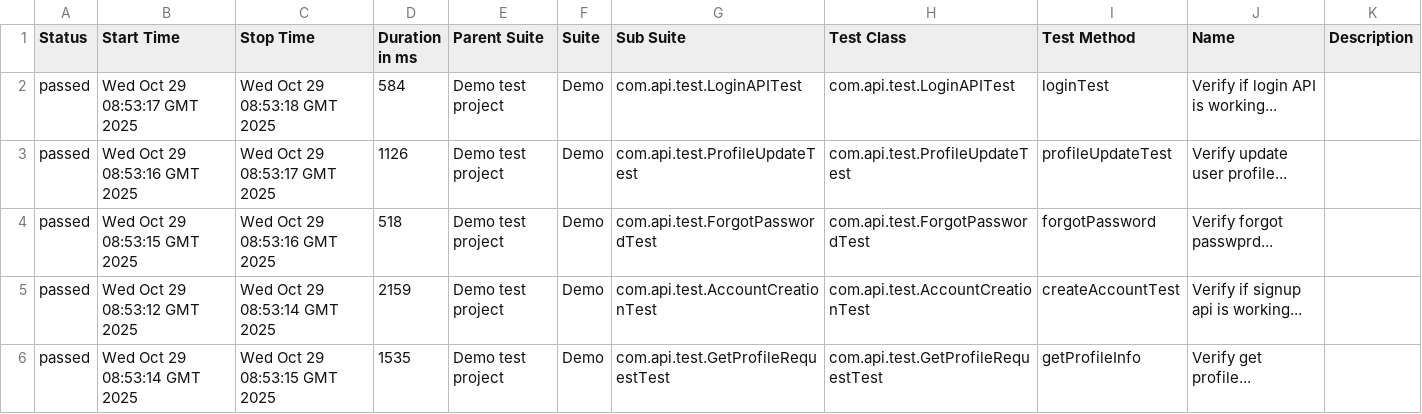
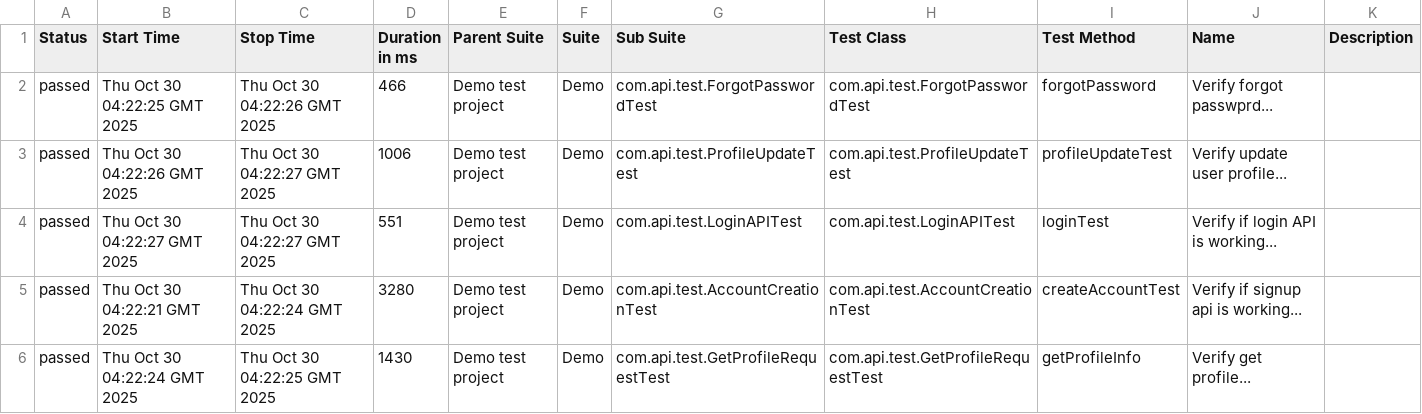
Before and after one commit to nitijabin/DemoApiTestFramework, a CSV file: data/suites.csv, drawn as a sheet.

```diff
--- a/data/suites.csv
+++ b/data/suites.csv
@@ -1,6 +1,6 @@
 "Status","Start Time","Stop Time","Duration in ms","Parent Suite","Suite","Sub Suite","Test Class","Test Method","Name","Description"
-"passed","Wed Oct 29 08:53:17 GMT 2025","Wed Oct 29 08:53:18 GMT 2025","584","Demo test project","Demo","com.api.test.LoginAPITest","com.api.test.LoginAPITest","loginTest","Verify if login API is working...",""
-"passed","Wed Oct 29 08:53:16 GMT 2025","Wed Oct 29 08:53:17 GMT 2025","1126","Demo test project","Demo","com.api.test.ProfileUpdateTest","com.api.test.ProfileUpdateTest","profileUpdateTest","Verify update user profile...",""
-"passed","Wed Oct 29 08:53:15 GMT 2025","Wed Oct 29 08:53:16 GMT 2025","518","Demo test project","Demo","com.api.test.ForgotPasswordTest","com.api.test.ForgotPasswordTest","forgotPassword","Verify forgot passwprd...",""
-"passed","Wed Oct 29 08:53:12 GMT 2025","Wed Oct 29 08:53:14 GMT 2025","2159","Demo test project","Demo","com.api.test.AccountCreationTest","com.api.test.AccountCreationTest","createAccountTest","Verify if signup api is working...",""
-"passed","Wed Oct 29 08:53:14 GMT 2025","Wed Oct 29 08:53:15 GMT 2025","1535","Demo test project","Demo","com.api.test.GetProfileRequestTest","com.api.test.GetProfileRequestTest","getProfileInfo","Verify get profile...",""
+"passed","Thu Oct 30 04:22:25 GMT 2025","Thu Oct 30 04:22:26 GMT 2025","466","Demo test project","Demo","com.api.test.ForgotPasswordTest","com.api.test.ForgotPasswordTest","forgotPassword","Verify forgot passwprd...",""
+"passed","Thu Oct 30 04:22:26 GMT 2025","Thu Oct 30 04:22:27 GMT 2025","1006","Demo test project","Demo","com.api.test.ProfileUpdateTest","com.api.test.ProfileUpdateTest","profileUpdateTest","Verify update user profile...",""
+"passed","Thu Oct 30 04:22:27 GMT 2025","Thu Oct 30 04:22:27 GMT 2025","551","Demo test project","Demo","com.api.test.LoginAPITest","com.api.test.LoginAPITest","loginTest","Verify if login API is working...",""
+"passed","Thu Oct 30 04:22:21 GMT 2025","Thu Oct 30 04:22:24 GMT 2025","3280","Demo test project","Demo","com.api.test.AccountCreationTest","com.api.test.AccountCreationTest","createAccountTest","Verify if signup api is working...",""
+"passed","Thu Oct 30 04:22:24 GMT 2025","Thu Oct 30 04:22:25 GMT 2025","1430","Demo test project","Demo","com.api.test.GetProfileRequestTest","com.api.test.GetProfileRequestTest","getProfileInfo","Verify get profile...",""
```
Also changed, not shown: 46 other files.
